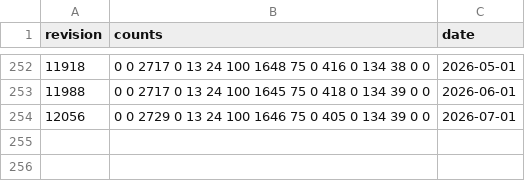
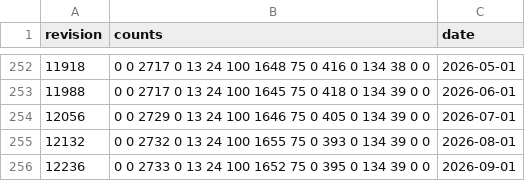
Before and after one commit to pombase/genome_changelog, a TSV file: gene_characterisation_status/results/merged_counts.tsv, drawn as a sheet; only a part is shown, gaps mark what is left out; the diff names each change by its address in the sheet, - before the commit and + after, or states it on an @@ line.

```diff
--- a/gene_characterisation_status/results/merged_counts.tsv
+++ b/gene_characterisation_status/results/merged_counts.tsv
+row 255: 12132 | 0 0 2732 0 13 24 100 1655 75 0 393 0 134 39 0 0 | 2026-08-01
+row 256: 12236 | 0 0 2733 0 13 24 100 1652 75 0 395 0 134 39 0 0 | 2026-09-01
```
Also changed, not shown: gene_characterisation_status/results/formatted_counts.tsv, 1 other file.
